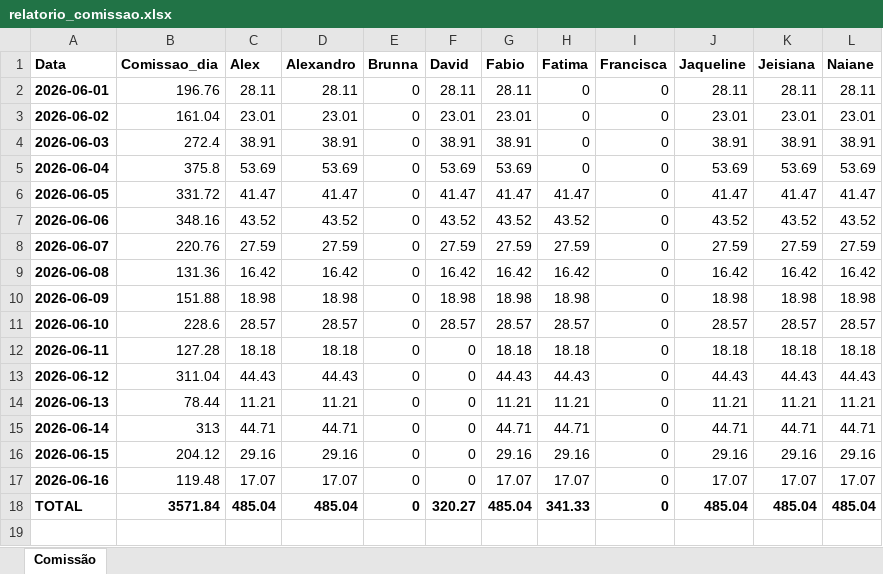
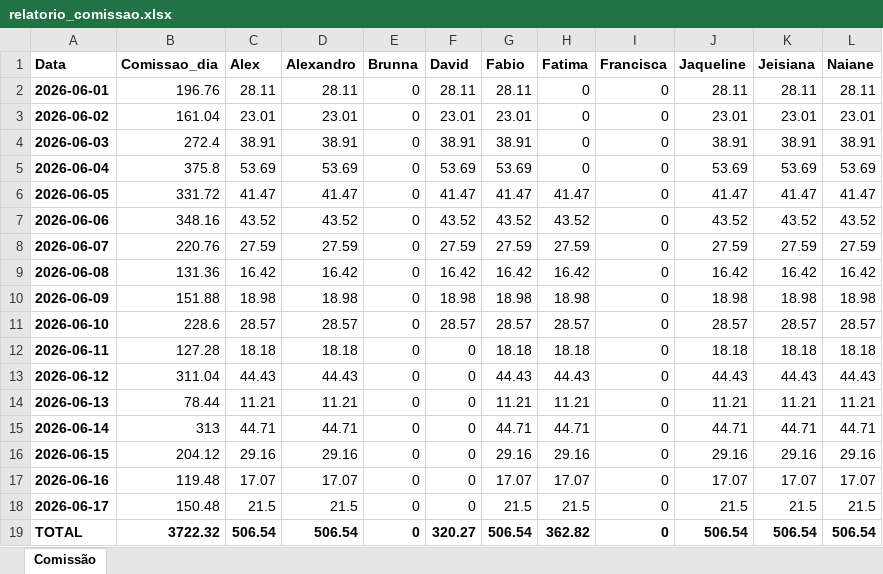
Before and after one commit to alexpereira82log-ui/scada_cafe, an Excel workbook: relatorio_comissao.xlsx, sheet Comissão, drawn as a sheet; values as stored, in another font and other column widths than the file's, no borders; addresses are those after the commit; the diff names each change by its address in the sheet, - before the commit and + after, or states it on an @@ line.

Commit message:
update

```diff
--- a/relatorio_comissao.xlsx (sheet Comissão)
+++ b/relatorio_comissao.xlsx (sheet Comissão)
+row 18: 2026-06-17 | 150.48 | 21.5 | 21.5 | 0 | 0 | 21.5 | 21.5 | 0 | 21.5 | 21.5 | 21.5
-B19 (Comissao_dia): 3571.84
+B19 (Comissao_dia): 3722.32
-C19 (Alex): 485.04
+C19 (Alex): 506.54
-D19 (Alexandro): 485.04
+D19 (Alexandro): 506.54
-G19 (Fabio): 485.04
+G19 (Fabio): 506.54
-H19 (Fatima): 341.33
+H19 (Fatima): 362.82
-J19 (Jaqueline): 485.04
+J19 (Jaqueline): 506.54
-K19 (Jeisiana): 485.04
+K19 (Jeisiana): 506.54
-L19 (Naiane): 485.04
+L19 (Naiane): 506.54
```
